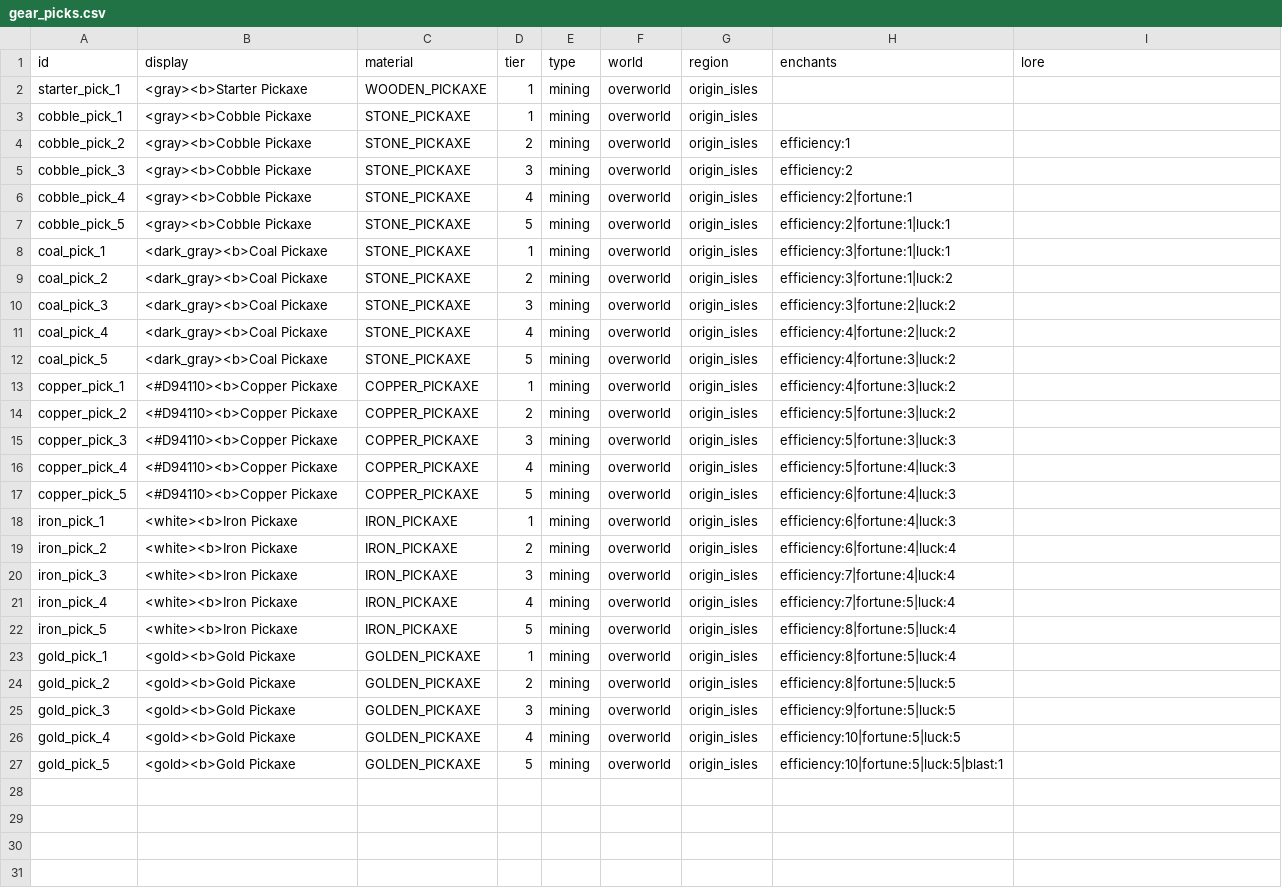
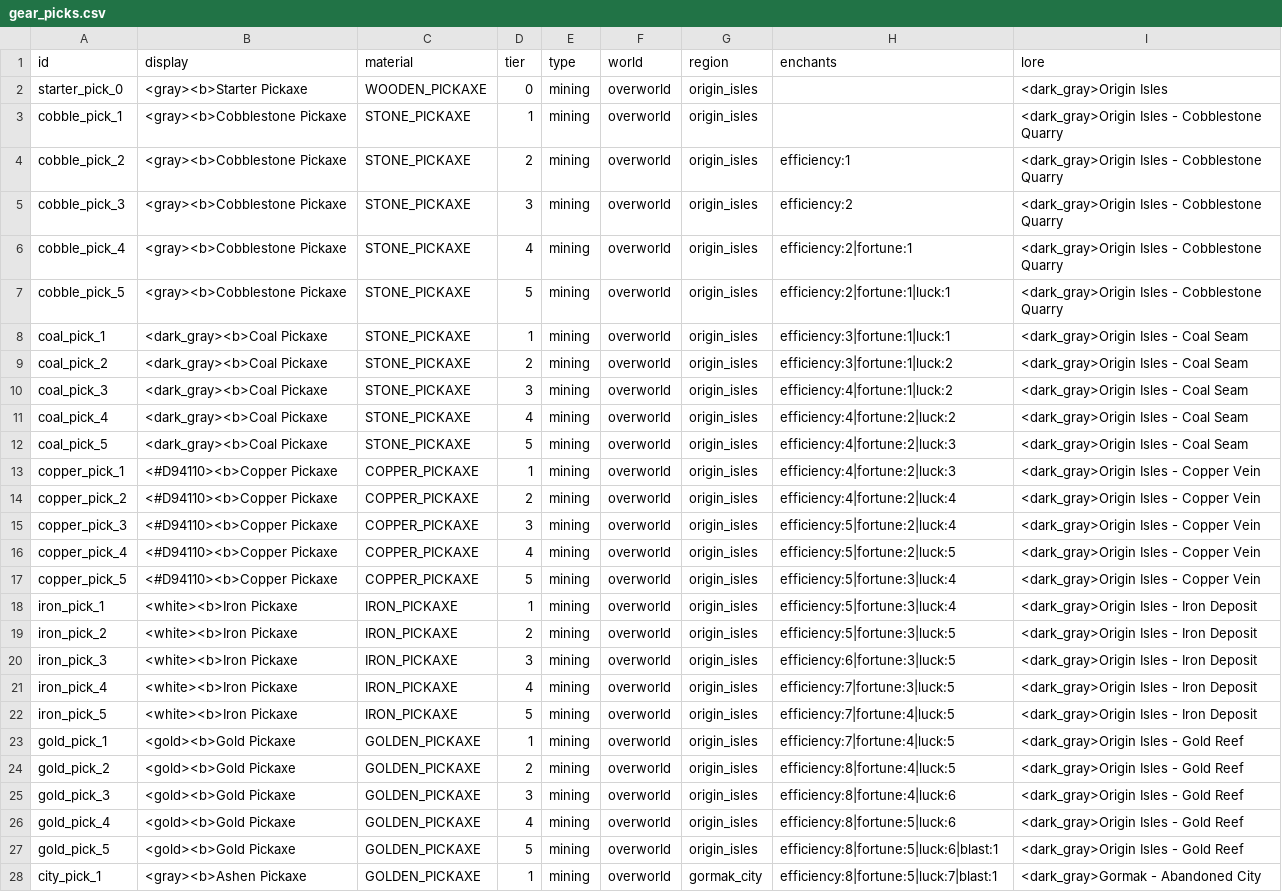
Before and after one commit to charky-p/aurora-plugin, a CSV file: scripts/data/gear_picks.csv, drawn as a sheet; only a part is shown; the diff covers the shown part only; the diff names each change by its address in the sheet, - before the commit and + after, or states it on an @@ line.

```diff
--- a/scripts/data/gear_picks.csv
+++ b/scripts/data/gear_picks.csv
-A2 (id): starter_pick_1
+A2 (id): starter_pick_0
-D2 (tier): 1
+D2 (tier): 0
-I2 (lore): (empty)
+I2 (lore): <dark_gray>Origin Isles
-B3:B7 (display): <gray><b>Cobble Pickaxe
+B3:B7 (display): <gray><b>Cobblestone Pickaxe
-I3:I7 (lore): (empty)
+I3:I7 (lore): <dark_gray>Origin Isles - Cobblestone Quarry
-I8:I12 (lore): (empty)
+I8:I12 (lore): <dark_gray>Origin Isles - Coal Seam
-H10 (enchants): efficiency:3|fortune:2|luck:2
+H10 (enchants): efficiency:4|fortune:1|luck:2
-H12:H13 (enchants): efficiency:4|fortune:3|luck:2
+H12:H13 (enchants): efficiency:4|fortune:2|luck:3
-I13:I17 (lore): (empty)
+I13:I17 (lore): <dark_gray>Origin Isles - Copper Vein
-H14 (enchants): efficiency:5|fortune:3|luck:2
+H14 (enchants): efficiency:4|fortune:2|luck:4
-H15 (enchants): efficiency:5|fortune:3|luck:3
+H15 (enchants): efficiency:5|fortune:2|luck:4
-H16 (enchants): efficiency:5|fortune:4|luck:3
+H16 (enchants): efficiency:5|fortune:2|luck:5
-H17:H18 (enchants): efficiency:6|fortune:4|luck:3
+H17:H18 (enchants): efficiency:5|fortune:3|luck:4
-I18:I22 (lore): (empty)
+I18:I22 (lore): <dark_gray>Origin Isles - Iron Deposit
-H19 (enchants): efficiency:6|fortune:4|luck:4
+H19 (enchants): efficiency:5|fortune:3|luck:5
-H20 (enchants): efficiency:7|fortune:4|luck:4
+H20 (enchants): efficiency:6|fortune:3|luck:5
-H21 (enchants): efficiency:7|fortune:5|luck:4
+H21 (enchants): efficiency:7|fortune:3|luck:5
-H22:H23 (enchants): efficiency:8|fortune:5|luck:4
+H22:H23 (enchants): efficiency:7|fortune:4|luck:5
-I23:I27 (lore): (empty)
+I23:I27 (lore): <dark_gray>Origin Isles - Gold Reef
-H24 (enchants): efficiency:8|fortune:5|luck:5
+H24 (enchants): efficiency:8|fortune:4|luck:5
-H25 (enchants): efficiency:9|fortune:5|luck:5
+H25 (enchants): efficiency:8|fortune:4|luck:6
-H26 (enchants): efficiency:10|fortune:5|luck:5
+H26 (enchants): efficiency:8|fortune:5|luck:6
-H27 (enchants): efficiency:10|fortune:5|luck:5|blast:1
+H27 (enchants): efficiency:8|fortune:5|luck:6|blast:1
+row 28: city_pick_1 | <gray><b>Ashen Pickaxe | GOLDEN_PICKAXE | 1 | mining | overworld | gormak_city | efficiency:8|fortune:5|luck:7|blast:1 | <dark_gray>Gormak - Abandoned City
```
Also changed, not shown: 13 added rows elsewhere in this file, scripts/data/gear_other.csv, scripts/data/gear_weapons.csv, 37 other files.
